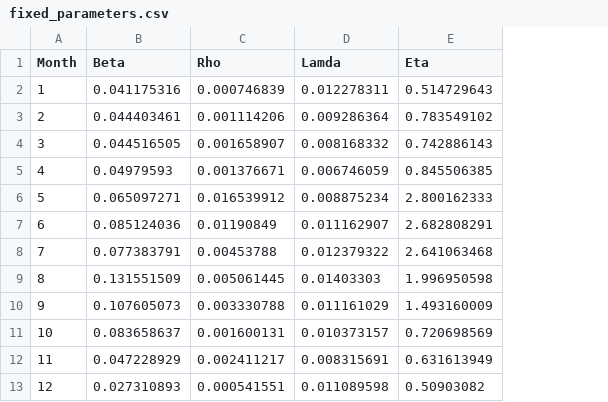
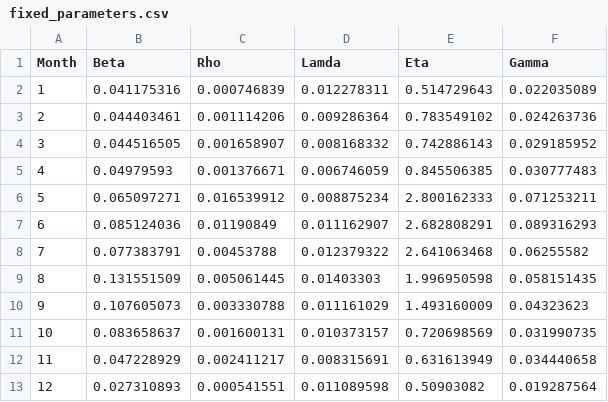
Before and after one commit to davidpritchard1/rwgen-demo, a CSV file: examples/spatial/input/fitting/fixed_parameters.csv, drawn as a sheet; the diff names each change by its address in the sheet, - before the commit and + after, or states it on an @@ line.

```diff
--- a/examples/spatial/input/fitting/fixed_parameters.csv
+++ b/examples/spatial/input/fitting/fixed_parameters.csv
+column F (Gamma), rows 2-13: 0.022035089 | 0.024263736 | 0.029185952 | 0.030777483 | 0.071253211 | 0.089316293 | 0.06255582 | 0.058151435 | 0.04323623 | 0.031990735 | 0.034440658 | 0.019287564
```
Also changed, not shown: examples/spatial/input/fitting/parameter_bounds.csv.
